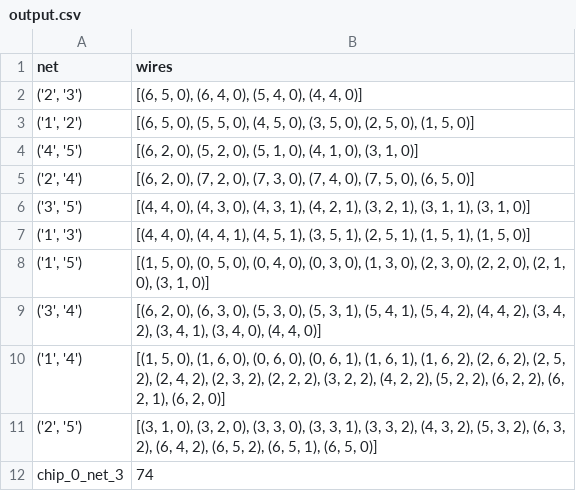
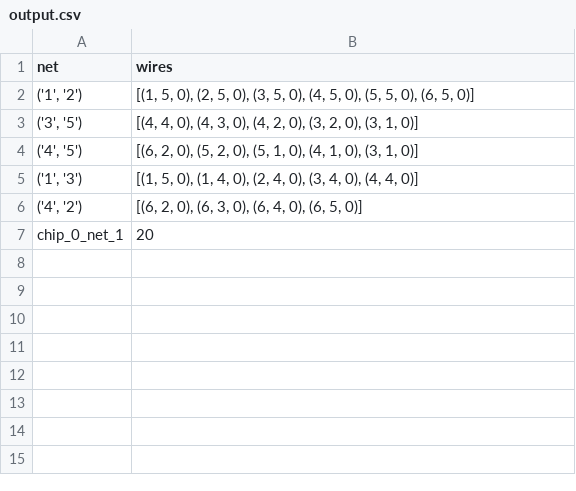
Before and after one commit to ODS120/chips_and_circuits, a CSV file: output/output.csv, drawn as a sheet.

```diff
--- a/output/output.csv
+++ b/output/output.csv
@@ -1,12 +1,7 @@
 net,wires
-"('2', '3')","[(6, 5, 0), (6, 4, 0), (5, 4, 0), (4, 4, 0)]"
-"('1', '2')","[(6, 5, 0), (5, 5, 0), (4, 5, 0), (3, 5, 0), (2, 5, 0), (1, 5, 0)]"
+"('1', '2')","[(1, 5, 0), (2, 5, 0), (3, 5, 0), (4, 5, 0), (5, 5, 0), (6, 5, 0)]"
+"('3', '5')","[(4, 4, 0), (4, 3, 0), (4, 2, 0), (3, 2, 0), (3, 1, 0)]"
 "('4', '5')","[(6, 2, 0), (5, 2, 0), (5, 1, 0), (4, 1, 0), (3, 1, 0)]"
-"('2', '4')","[(6, 2, 0), (7, 2, 0), (7, 3, 0), (7, 4, 0), (7, 5, 0), (6, 5, 0)]"
-"('3', '5')","[(4, 4, 0), (4, 3, 0), (4, 3, 1), (4, 2, 1), (3, 2, 1), (3, 1, 1), (3, 1, 0)]"
-"('1', '3')","[(4, 4, 0), (4, 4, 1), (4, 5, 1), (3, 5, 1), (2, 5, 1), (1, 5, 1), (1, 5, 0)]"
-"('1', '5')","[(1, 5, 0), (0, 5, 0), (0, 4, 0), (0, 3, 0), (1, 3, 0), (2, 3, 0), (2, 2, 0), (2, 1, 0), (3, 1, 0)]"
-"('3', '4')","[(6, 2, 0), (6, 3, 0), (5, 3, 0), (5, 3, 1), (5, 4, 1), (5, 4, 2), (4, 4, 2), (3, 4, 2), (3, 4, 1), (3, 4, 0), (4, 4, 0)]"
-"('1', '4')","[(1, 5, 0), (1, 6, 0), (0, 6, 0), (0, 6, 1), (1, 6, 1), (1, 6, 2), (2, 6, 2), (2, 5, 2), (2, 4, 2), (2, 3, 2), (2, 2, 2), (3, 2, 2), (4, 2, 2), (5, 2, 2), (6, 2, 2), (6, 2, 1), (6, 2, 0)]"
-"('2', '5')","[(3, 1, 0), (3, 2, 0), (3, 3, 0), (3, 3, 1), (3, 3, 2), (4, 3, 2), (5, 3, 2), (6, 3, 2), (6, 4, 2), (6, 5, 2), (6, 5, 1), (6, 5, 0)]"
-chip_0_net_3,74
+"('1', '3')","[(1, 5, 0), (1, 4, 0), (2, 4, 0), (3, 4, 0), (4, 4, 0)]"
+"('4', '2')","[(6, 2, 0), (6, 3, 0), (6, 4, 0), (6, 5, 0)]"
+chip_0_net_1,20
```
Also changed, not shown: 1 other file.
